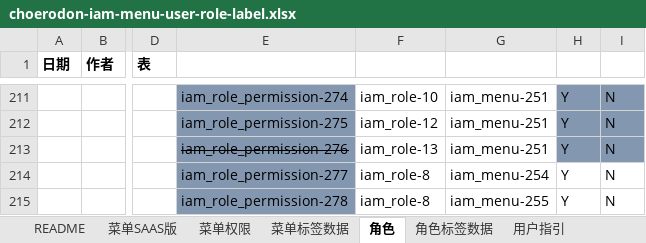
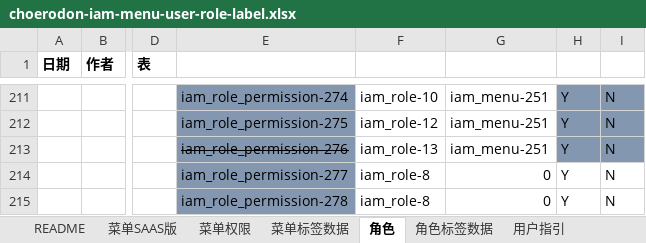
Before and after one commit to open-hand/choerodon-iam, an Excel workbook: src/main/resources/script/db/init-data/hzero_platform/hzero_platform/choerodon-iam-menu-user-role-label.xlsx, sheet 角色, drawn as a sheet; only a part is shown, gaps mark what is left out; values as stored, in another font and other column widths than the file's, no borders; the diff names each change by its address in the sheet, - before the commit and + after, or states it on an @@ line.

```diff
--- a/src/main/resources/script/db/init-data/hzero_platform/hzero_platform/choerodon-iam-menu-user-role-label.xlsx (sheet 角色)
+++ b/src/main/resources/script/db/init-data/hzero_platform/hzero_platform/choerodon-iam-menu-user-role-label.xlsx (sheet 角色)
-G214: iam_menu-254
+G214: 0
-G215: iam_menu-255
+G215: 0
```
Also changed, not shown: sheet 菜单SAAS版, sheet 菜单权限, sheet 菜单标签数据.
